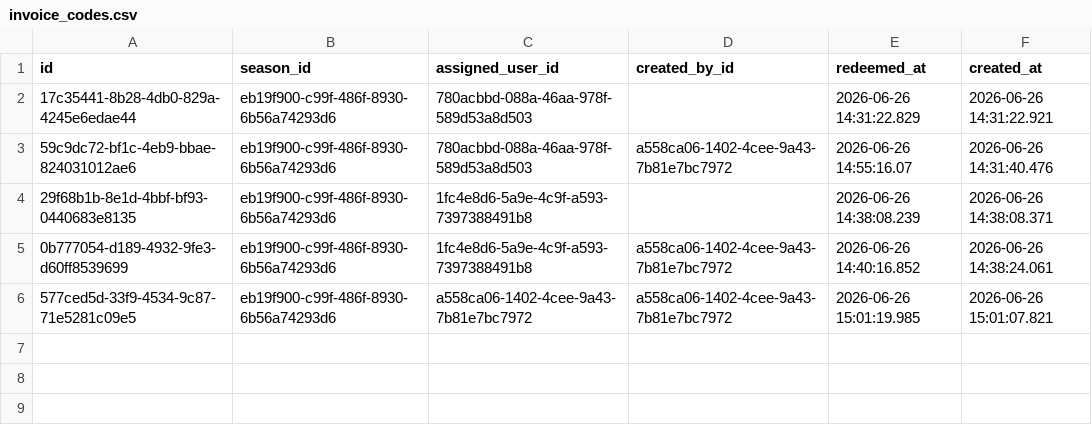
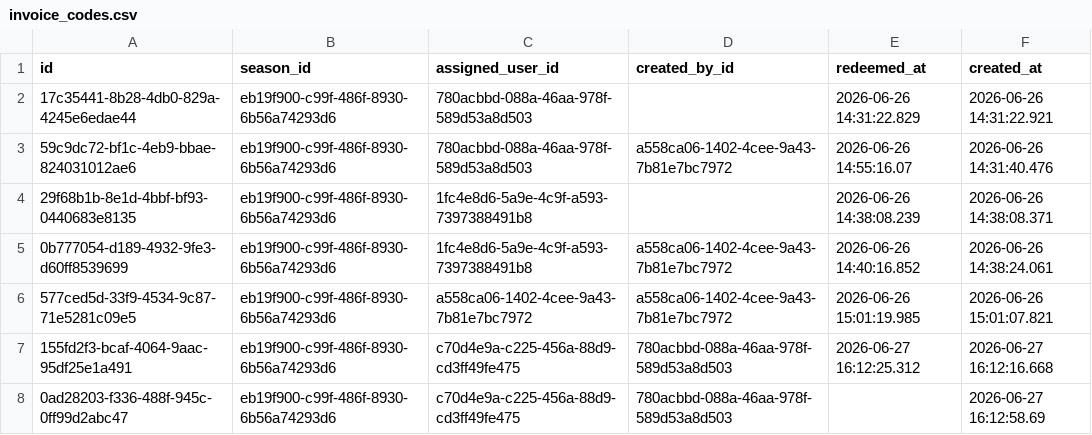
Before and after one commit to Amirlabai/ramadan-tournament, a CSV file: archive/postgres/invoice_codes.csv, drawn as a sheet.

```diff
--- a/archive/postgres/invoice_codes.csv
+++ b/archive/postgres/invoice_codes.csv
@@ -6 +6,3 @@ id,season_id,assigned_user_id,created_by_id,redeemed_at,created_at
 577ced5d-33f9-4534-9c87-71e5281c09e5,eb19f900-c99f-486f-8930-6b56a74293d6,a558ca06-1402-4cee-9a43-7b81e7bc7972,a558ca06-1402-4cee-9a43-7b81e7bc7972,2026-06-26 15:01:19.985,2026-06-26 15:01:07.821
+155fd2f3-bcaf-4064-9aac-95df25e1a491,eb19f900-c99f-486f-8930-6b56a74293d6,c70d4e9a-c225-456a-88d9-cd3ff49fe475,780acbbd-088a-46aa-978f-589d53a8d503,2026-06-27 16:12:25.312,2026-06-27 16:12:16.668
+0ad28203-f336-488f-945c-0ff99d2abc47,eb19f900-c99f-486f-8930-6b56a74293d6,c70d4e9a-c225-456a-88d9-cd3ff49fe475,780acbbd-088a-46aa-978f-589d53a8d503,,2026-06-27 16:12:58.69
```
Also changed, not shown: archive/postgres/season_registrations.csv, archive/postgres/team_creation_requests.csv, 5 other files.
